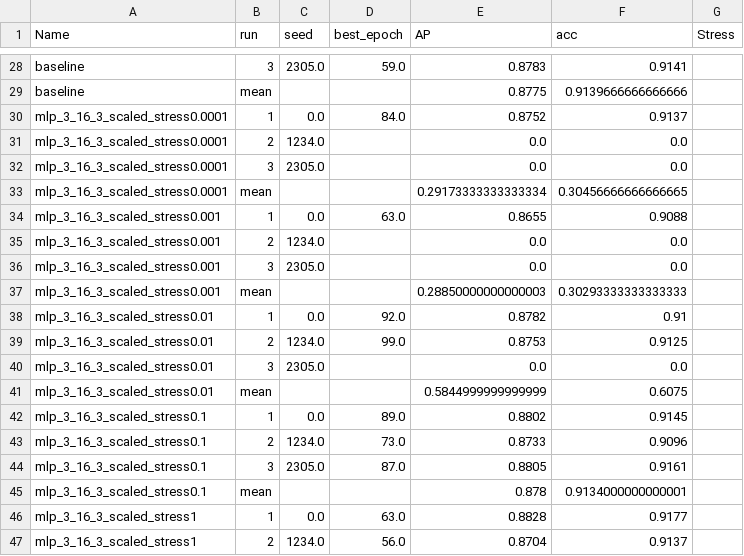
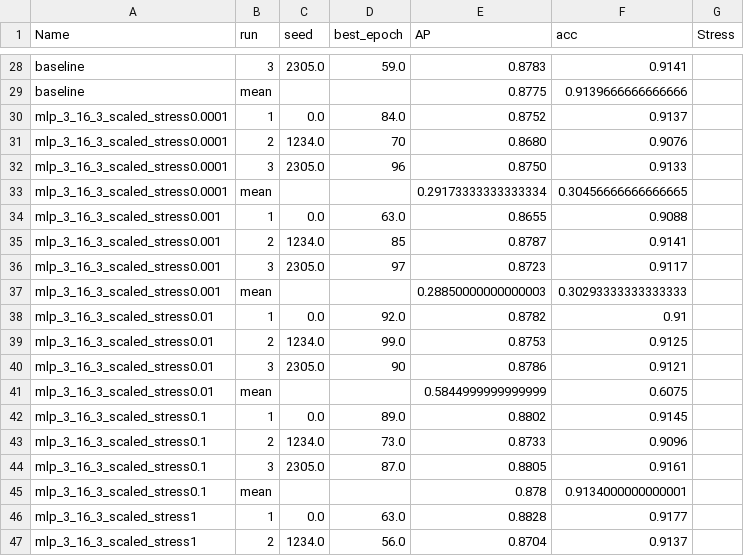
Before and after one commit to megaelius/LG-GCN, a CSV file: results/experiments.csv (was experiments.csv), drawn as a sheet; only a part is shown, gaps mark what is left out.

```diff
--- a/experiments.csv
+++ b/results/experiments.csv
@@ -30,8 +30,8 @@ baseline;mean;;;0.8775;0.9139666666666666;
 mlp_3_16_3_scaled_stress0.0001;1;0.0;84.0;0.8752;0.9137;
-mlp_3_16_3_scaled_stress0.0001;2;1234.0;;0.0;0.0;
-mlp_3_16_3_scaled_stress0.0001;3;2305.0;;0.0;0.0;
+mlp_3_16_3_scaled_stress0.0001;2;1234.0;70;0.8680;0.9076;
+mlp_3_16_3_scaled_stress0.0001;3;2305.0;96;0.8750;0.9133;
 mlp_3_16_3_scaled_stress0.0001;mean;;;0.29173333333333334;0.30456666666666665;
 mlp_3_16_3_scaled_stress0.001;1;0.0;63.0;0.8655;0.9088;
-mlp_3_16_3_scaled_stress0.001;2;1234.0;;0.0;0.0;
-mlp_3_16_3_scaled_stress0.001;3;2305.0;;0.0;0.0;
+mlp_3_16_3_scaled_stress0.001;2;1234.0;85;0.8787;0.9141;
+mlp_3_16_3_scaled_stress0.001;3;2305.0;97;0.8723;0.9117;
 mlp_3_16_3_scaled_stress0.001;mean;;;0.28850000000000003;0.30293333333333333;
@@ -39,3 +39,3 @@ mlp_3_16_3_scaled_stress0.01;1;0.0;92.0;0.8782;0.91;
 mlp_3_16_3_scaled_stress0.01;2;1234.0;99.0;0.8753;0.9125;
-mlp_3_16_3_scaled_stress0.01;3;2305.0;;0.0;0.0;
+mlp_3_16_3_scaled_stress0.01;3;2305.0;90;0.8786;0.9121;
 mlp_3_16_3_scaled_stress0.01;mean;;;0.5844999999999999;0.6075;
```
Also changed, not shown: 19 other files.
